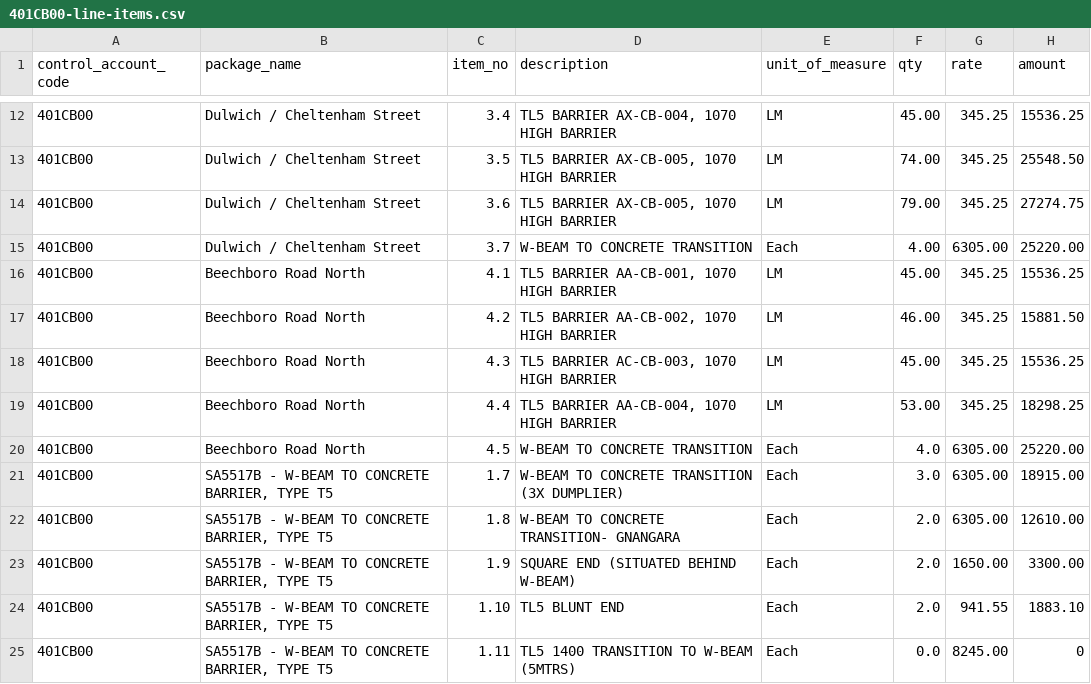
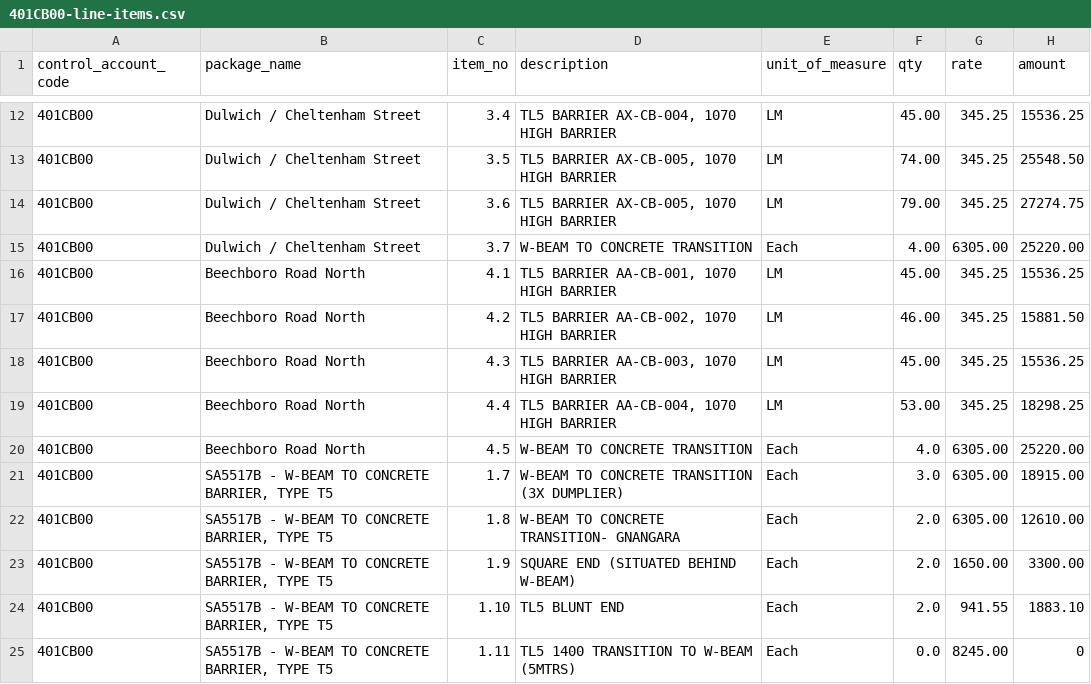
Before and after one commit to i-bajrai/castit, a CSV file: data/401CB00-line-items.csv, drawn as a sheet; only a part is shown, gaps mark what is left out.

```diff
--- a/data/401CB00-line-items.csv
+++ b/data/401CB00-line-items.csv
@@ -17,3 +17,3 @@ control_account_code,package_name,item_no,description,unit_of_measure,qty,rate,a
 401CB00,"Beechboro Road North",4.2,"TL5 BARRIER AA-CB-002, 1070 HIGH BARRIER",LM,46.00,345.25,15881.50
-401CB00,"Beechboro Road North",4.3,"TL5 BARRIER AC-CB-003, 1070 HIGH BARRIER",LM,45.00,345.25,15536.25
+401CB00,"Beechboro Road North",4.3,"TL5 BARRIER AA-CB-003, 1070 HIGH BARRIER",LM,45.00,345.25,15536.25
 401CB00,"Beechboro Road North",4.4,"TL5 BARRIER AA-CB-004, 1070 HIGH BARRIER",LM,53.00,345.25,18298.25
```
Also changed, not shown: 3 other files.
